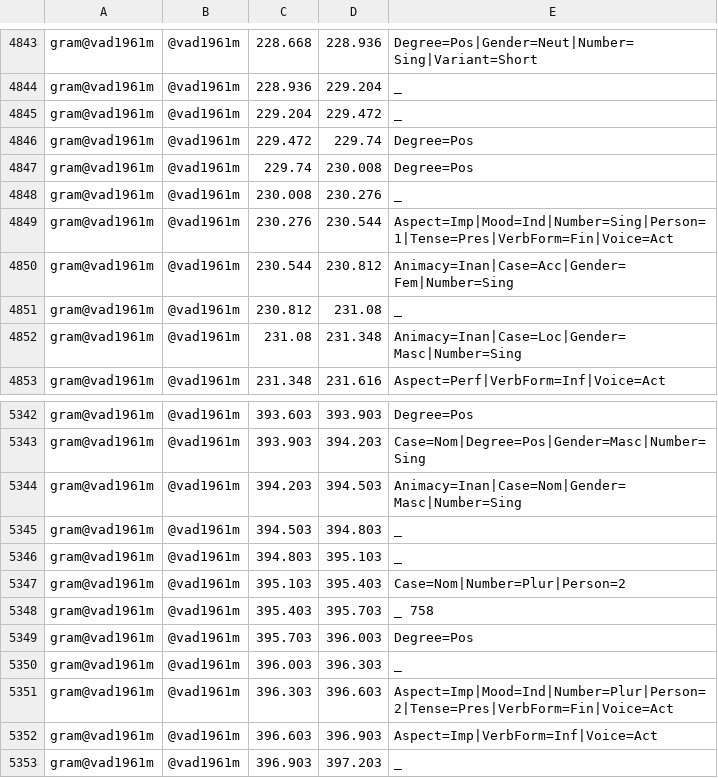
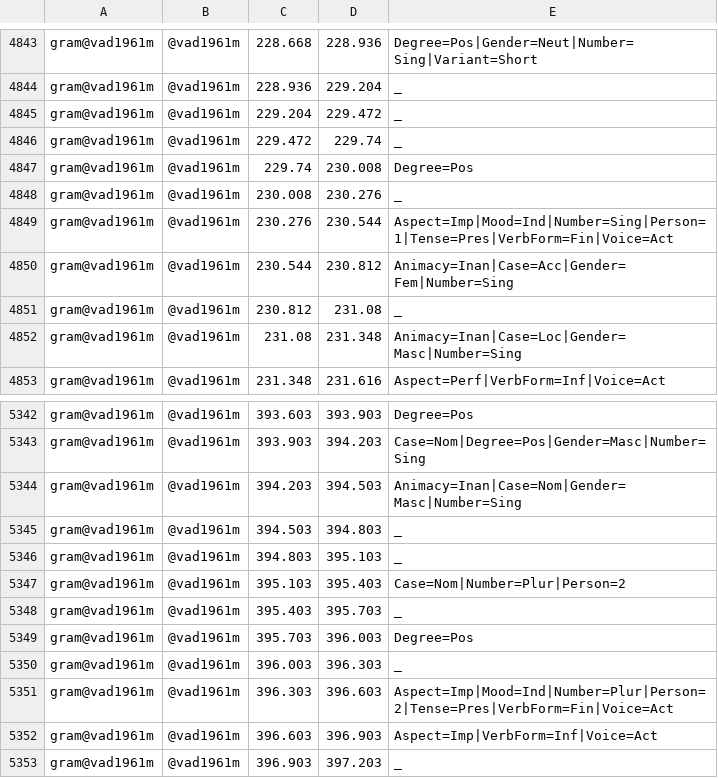
Before and after one commit to lilovyjgrib/lingdata, a TSV file: LiveCorpus/dubynin.final.textgrid.tsv, drawn as a sheet; only a part is shown, gaps mark what is left out; the diff covers the shown part only.

```diff
--- a/LiveCorpus/dubynin.final.textgrid.tsv
+++ b/LiveCorpus/dubynin.final.textgrid.tsv
@@ -4845,3 +4845,3 @@ gram@vad1961m	@vad1961m	228.936	229.204	_
 gram@vad1961m	@vad1961m	229.204	229.472	_
-gram@vad1961m	@vad1961m	229.472	229.74	Degree=Pos
+gram@vad1961m	@vad1961m	229.472	229.74	_
 gram@vad1961m	@vad1961m	229.74	230.008	Degree=Pos
@@ -5347,3 +5347,3 @@ gram@vad1961m	@vad1961m	394.803	395.103	_
 gram@vad1961m	@vad1961m	395.103	395.403	Case=Nom|Number=Plur|Person=2
-gram@vad1961m	@vad1961m	395.403	395.703	_ 758
+gram@vad1961m	@vad1961m	395.403	395.703	_
 gram@vad1961m	@vad1961m	395.703	396.003	Degree=Pos
```
Also changed, not shown: 12 edited cells elsewhere in this file.
